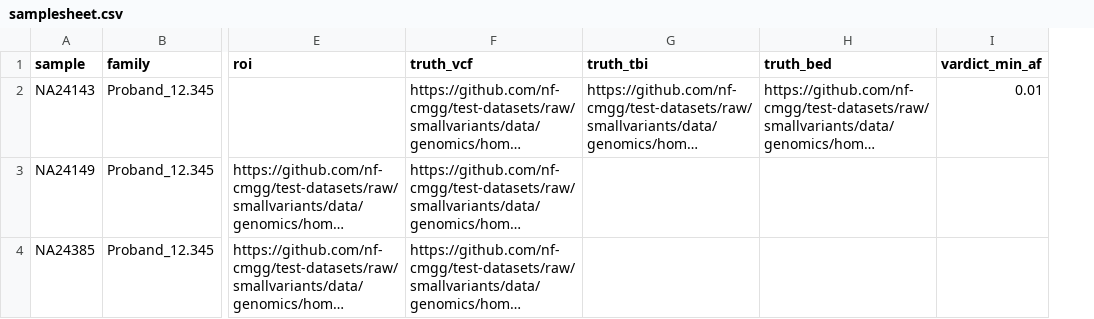
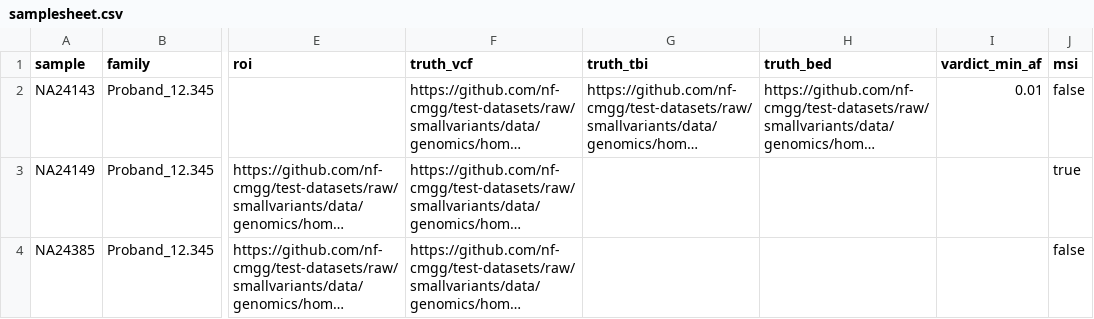
Before and after one commit to nf-cmgg/smallvariants, a CSV file: assets/samplesheet.csv, drawn as a sheet; only a part is shown, gaps mark what is left out; long unchanged cells end in …; the diff names each change by its address in the sheet, - before the commit and + after, or states it on an @@ line.

Commit message:
Added tag in samplesheet for when to run msisensorpro

```diff
--- a/assets/samplesheet.csv
+++ b/assets/samplesheet.csv
+column J (msi), rows 2-4: false | true | false
```
Also changed, not shown: 2 other files.
